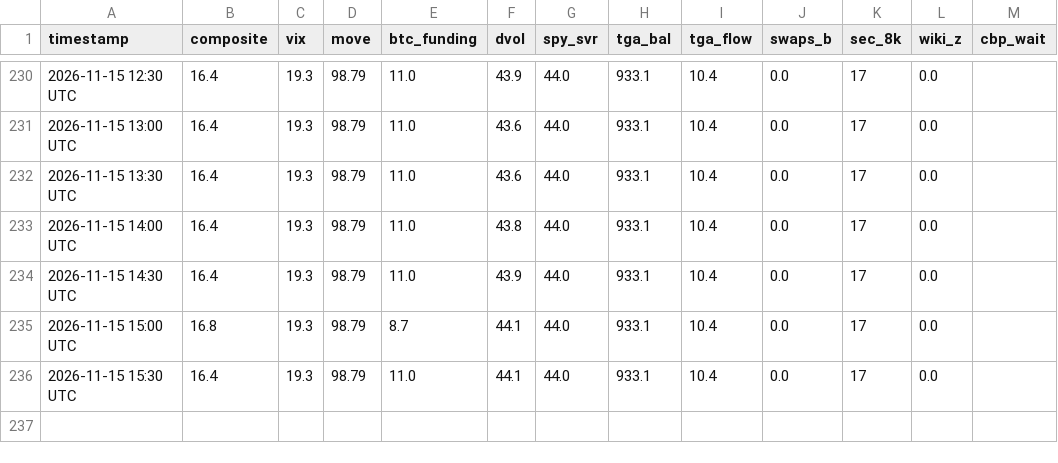
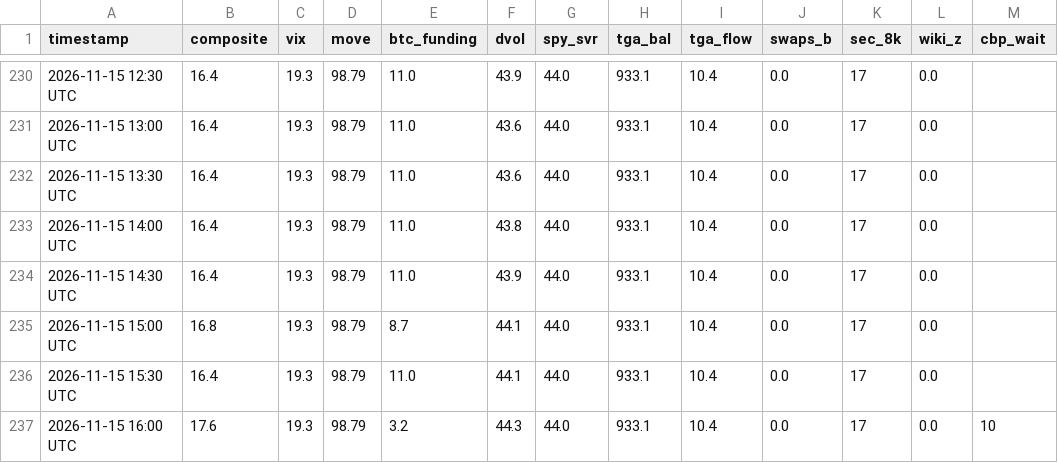
Before and after one commit to hartmutnese-stack/OMW-detailed, a CSV file: history.csv, drawn as a sheet; only a part is shown, gaps mark what is left out.

```diff
--- a/history.csv
+++ b/history.csv
@@ -236 +236,2 @@ timestamp,composite,vix,move,btc_funding,dvol,spy_svr,tga_bal,tga_flow,swaps_b,s
 2026-11-15 15:30 UTC,16.4,19.3,98.79,11.0,44.1,44.0,933.1,10.4,0.0,17,0.0,
+2026-11-15 16:00 UTC,17.6,19.3,98.79,3.2,44.3,44.0,933.1,10.4,0.0,17,0.0,10
```
Also changed, not shown: 4 other files.
